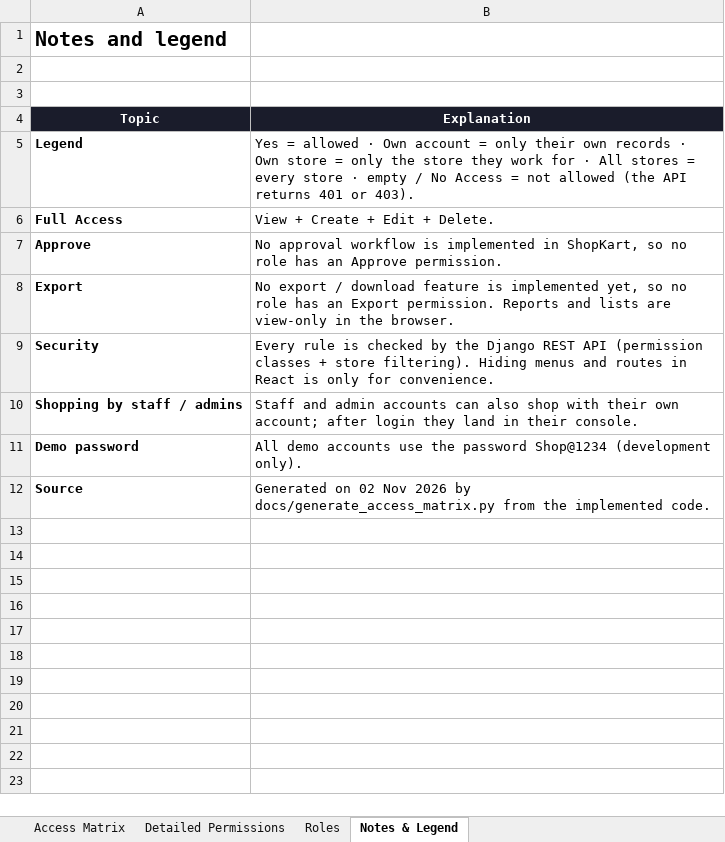
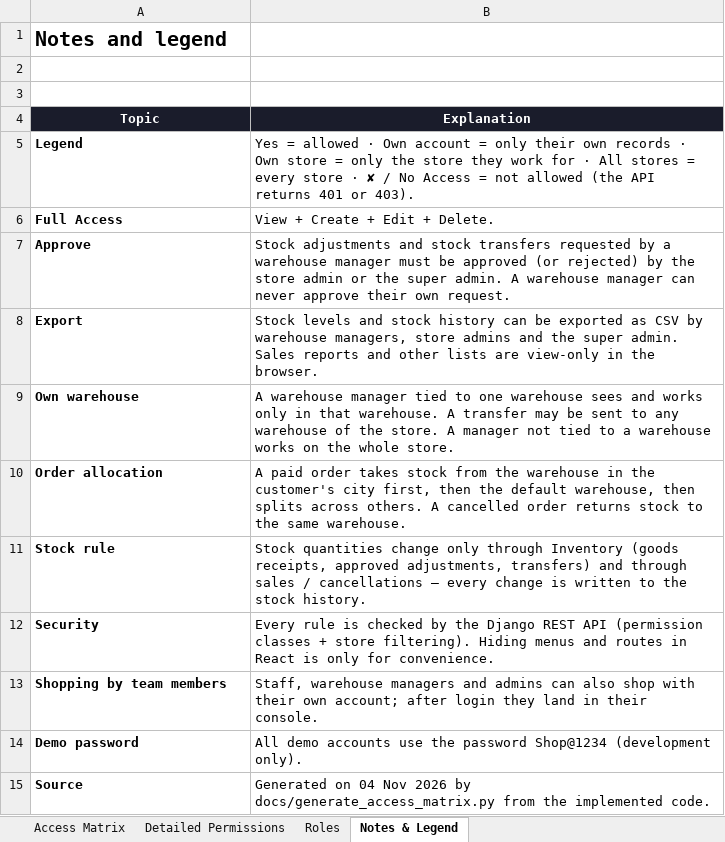
Before and after one commit to sindhujatamilarasan/Buy_Pilot_Ecommerce, an Excel workbook: docs/User_Access_Matrix.xlsx, sheet Notes & Legend, drawn as a sheet; values as stored, in another font and other column widths than the file's, no borders; removed rows and columns are numbered as before the commit, all else as after; the diff names each change by its address in the sheet, - before the commit and + after, or states it on an @@ line.

```diff
--- a/docs/User_Access_Matrix.xlsx (sheet Notes & Legend)
+++ b/docs/User_Access_Matrix.xlsx (sheet Notes & Legend)
-B5 (Explanation): …store · empty / No…
+B5 (Explanation): …store · ✘ / No…
-B7 (Explanation): No approval workflow is implemented in ShopKart, so no role has an Approve permission.
+B7 (Explanation): Stock adjustments and stock transfers requested by a warehouse manager must be approved (or rejected) by the store admin or the super admin. A warehouse manager can never approve their own request.
-B8 (Explanation): No export / download feature is implemented yet, so no role has an Export permission. Reports and lists are…
+B8 (Explanation): Stock levels and stock history can be exported as CSV by warehouse managers, store admins and the super admin. Sales reports and other lists are…
+row 9: Own warehouse | A warehouse manager tied to one warehouse sees and works only in that warehouse. A transfer may be sent to any warehouse of the store. A manager not tied to a warehouse works on the whole store.
+row 10: Order allocation | A paid order takes stock from the warehouse in the customer's city first, then the default warehouse, then splits across others. A cancelled order returns stock to the same warehouse.
+row 11: Stock rule | Stock quantities change only through Inventory (goods receipts, approved adjustments, transfers) and through sales / cancellations – every change is written to the stock history.
-row 10: Shopping by staff / admins | Staff and admin accounts can also shop with their own account; after login they land in their console.
+row 13: Shopping by team members | Staff, warehouse managers and admins can also shop with their own account; after login they land in their console.
-B15 (Explanation): Generated on 02 Nov 2026…
+B15 (Explanation): Generated on 04 Nov 2026…
```
Also changed, not shown: sheet Detailed Permissions, sheet Access Matrix, sheet Roles, 3 other files.
